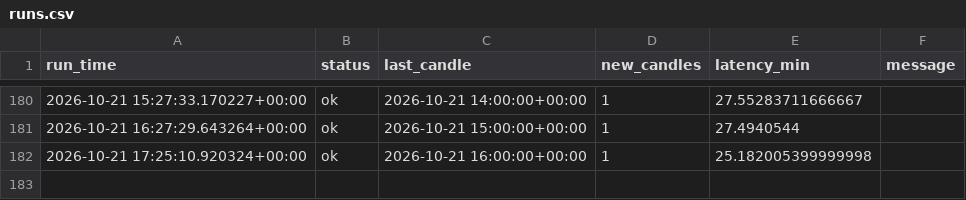
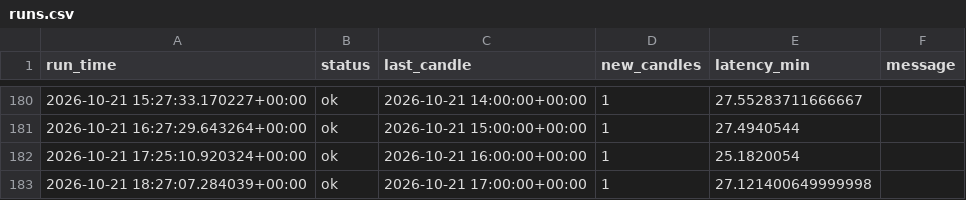
Before and after one commit to vogelaardille/gold-signals, a CSV file: runs.csv, drawn as a sheet; only a part is shown, gaps mark what is left out.

```diff
--- a/runs.csv
+++ b/runs.csv
@@ -181,2 +181,3 @@ run_time,status,last_candle,new_candles,latency_min,message
 2026-10-21 16:27:29.643264+00:00,ok,2026-10-21 15:00:00+00:00,1,27.4940544,
-2026-10-21 17:25:10.920324+00:00,ok,2026-10-21 16:00:00+00:00,1,25.182005399999998,
+2026-10-21 17:25:10.920324+00:00,ok,2026-10-21 16:00:00+00:00,1,25.1820054,
+2026-10-21 18:27:07.284039+00:00,ok,2026-10-21 17:00:00+00:00,1,27.121400649999998,
```
Also changed, not shown: 1 other file.
